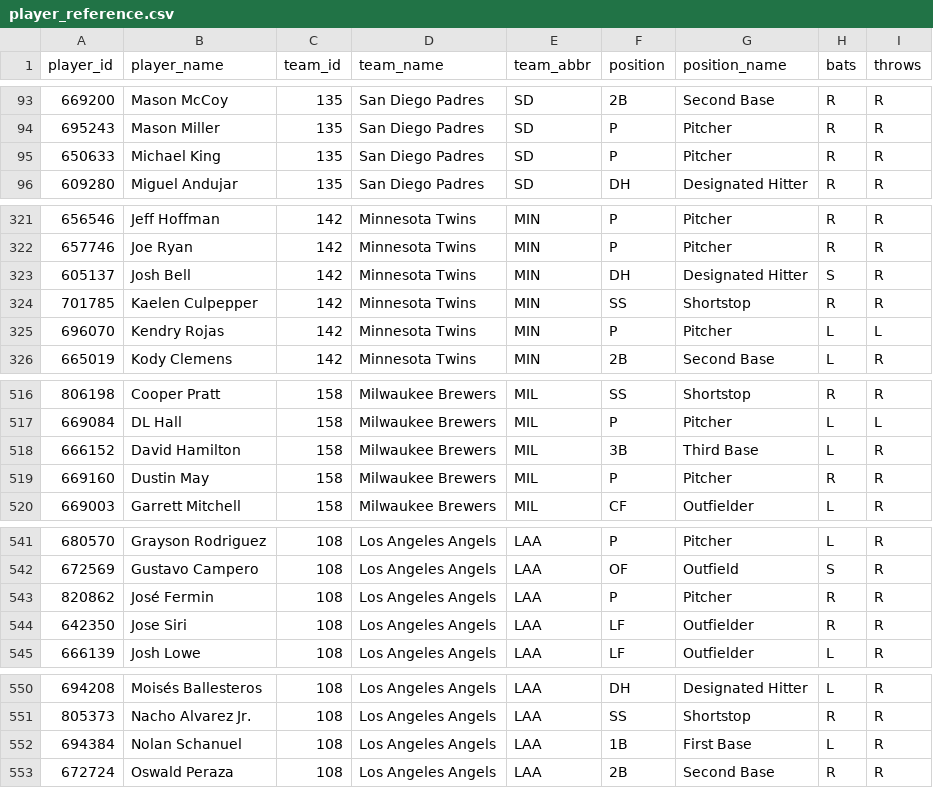
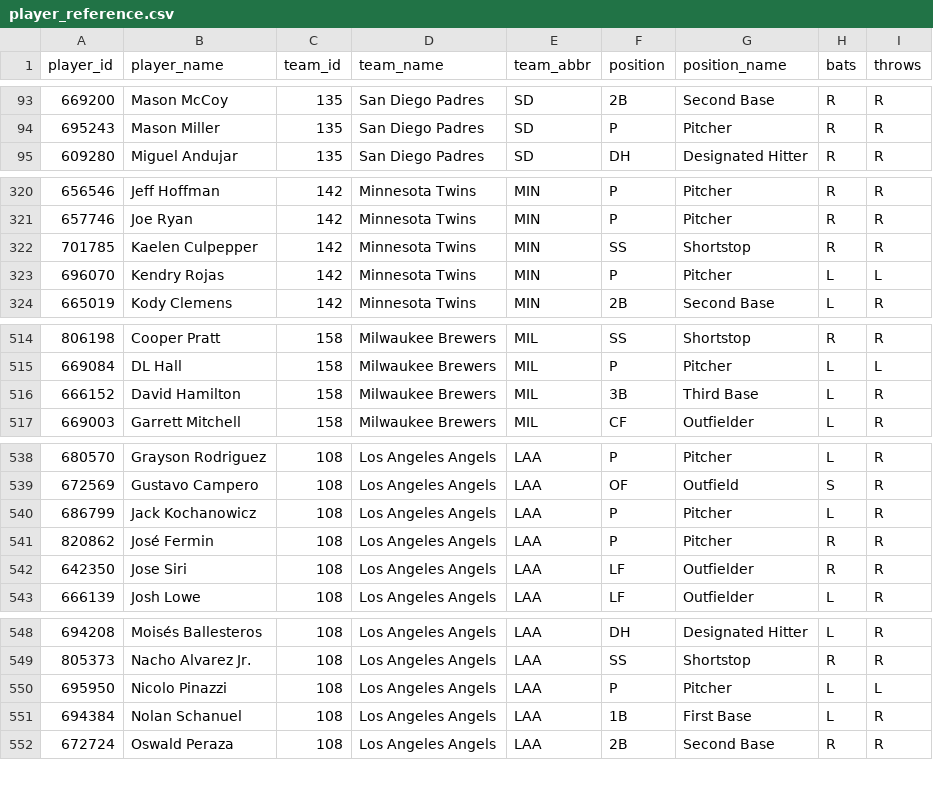
Before and after one commit to dylhauck/alpha-wagerz-model, a CSV file: data/reference/mlb/player_reference.csv, drawn as a sheet; only a part is shown, gaps mark what is left out; removed rows and columns are numbered as before the commit, all else as after; the diff covers the shown part only; the diff names each change by its address in the sheet, - before the commit and + after, or states it on an @@ line.

```diff
--- a/data/reference/mlb/player_reference.csv
+++ b/data/reference/mlb/player_reference.csv
-row 95: 650633 | Michael King | 135 | San Diego Padres | SD | P | Pitcher | R | R
-row 323: 605137 | Josh Bell | 142 | Minnesota Twins | MIN | DH | Designated Hitter | S | R
-row 519: 669160 | Dustin May | 158 | Milwaukee Brewers | MIL | P | Pitcher | R | R
+row 540: 686799 | Jack Kochanowicz | 108 | Los Angeles Angels | LAA | P | Pitcher | L | R
+row 550: 695950 | Nicolo Pinazzi | 108 | Los Angeles Angels | LAA | P | Pitcher | L | L
```
Also changed, not shown: 3 removed rows elsewhere in this file, 1 other file.
